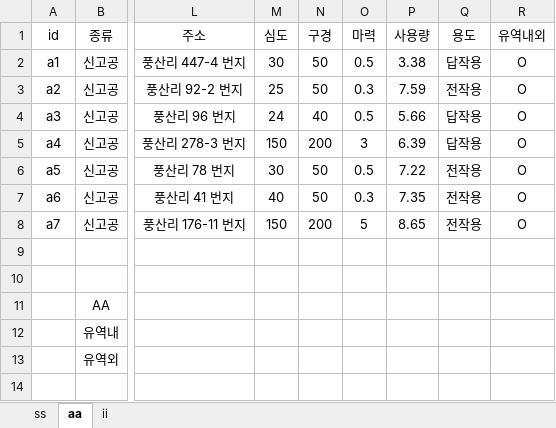
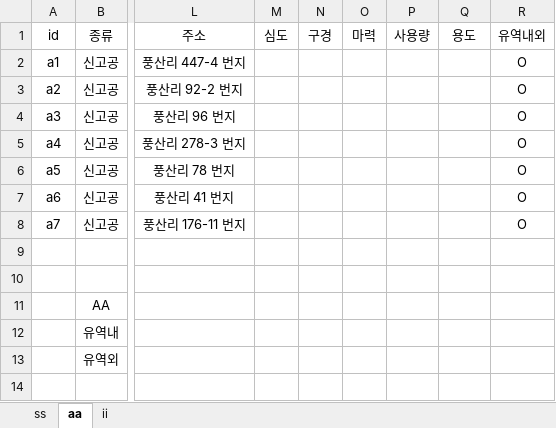
Before and after one commit to VB6Hobbyst7/02_Excel, an Excel workbook: 07_LandSlide/06_기사용관정/기사용관정현황.xlsm, sheet aa, drawn as a sheet; only a part is shown, gaps mark what is left out; values as stored, in another font and other column widths than the file's, no borders; charts and pictures not drawn; the diff names each change by its address in the sheet, - before the commit and + after, or states it on an @@ line.

Commit message:
insert row

```diff
--- a/07_LandSlide/06_기사용관정/기사용관정현황.xlsm (sheet aa)
+++ b/07_LandSlide/06_기사용관정/기사용관정현황.xlsm (sheet aa)
-M2: 30
+M2: (empty)
-N2:N3: 50
+N2:N3: (empty)
-O2: 0.5
+O2: (empty)
-P2: 3.38
+P2: (empty)
-Q2: 답작용
+Q2: (empty)
-M3: 25
+M3: (empty)
-O3: 0.3
+O3: (empty)
-P3: 7.59
+P3: (empty)
-Q3: 전작용
+Q3: (empty)
-M4: 24
+M4: (empty)
-N4: 40
+N4: (empty)
-O4: 0.5
+O4: (empty)
-P4: 5.66
+P4: (empty)
-Q4:Q5: 답작용
+Q4:Q5: (empty)
-M5: 150
+M5: (empty)
-N5: 200
+N5: (empty)
-O5: 3
+O5: (empty)
-P5: 6.39
+P5: (empty)
-M6: 30
+M6: (empty)
-N6:N7: 50
+N6:N7: (empty)
-O6: 0.5
+O6: (empty)
-P6: 7.22
+P6: (empty)
-Q6:Q8: 전작용
+Q6:Q8: (empty)
-M7: 40
+M7: (empty)
-O7: 0.3
+O7: (empty)
-P7: 7.35
+P7: (empty)
-M8: 150
+M8: (empty)
-N8: 200
+N8: (empty)
-O8: 5
+O8: (empty)
-P8: 8.65
+P8: (empty)
```
Also changed, not shown: sheet ss, charts or pictures.
